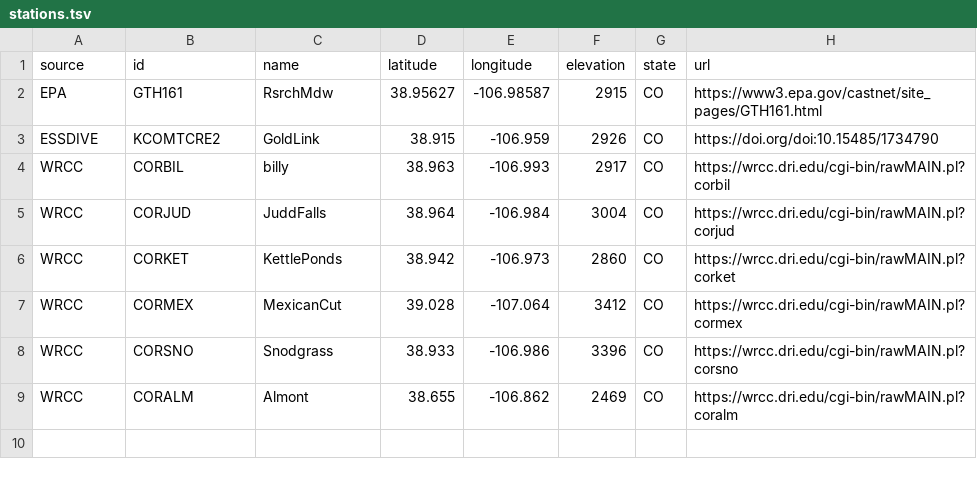
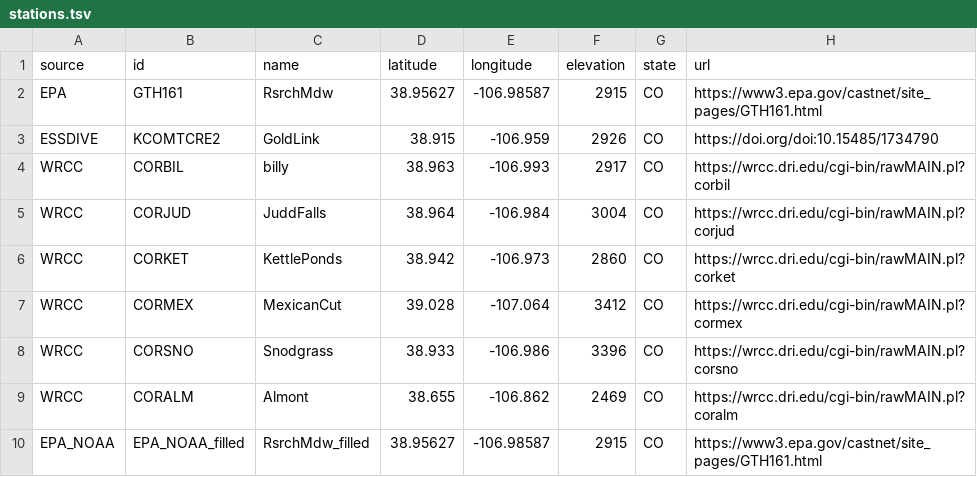
Before and after one commit to jmpowers/RMBLweather, a TSV file: data/stations.tsv, drawn as a sheet.

```diff
--- a/data/stations.tsv
+++ b/data/stations.tsv
@@ -9 +9,2 @@ WRCC	CORSNO	Snodgrass	38.933	-106.986	3396	CO	https://wrcc.dri.edu/cgi-bin/rawMA
 WRCC	CORALM	Almont	38.655	-106.862	2469	CO	https://wrcc.dri.edu/cgi-bin/rawMAIN.pl?coralm
+EPA_NOAA	EPA_NOAA_filled	RsrchMdw_filled	38.95627	-106.98587	2915	CO	https://www3.epa.gov/castnet/site_pages/GTH161.html
```
Also changed, not shown: data/all_stations.tsv, 14 other files.
